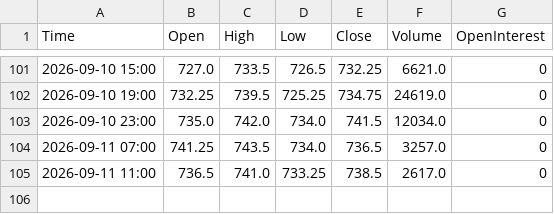
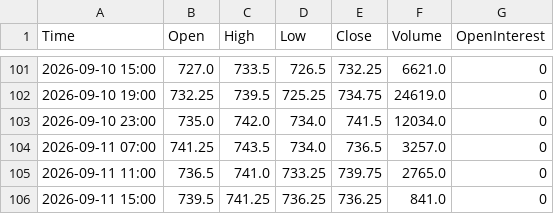
Before and after one commit to Thang-Cbot/dashboard, a CSV file: Data/output/ZW_active_H4.csv, drawn as a sheet; only a part is shown, gaps mark what is left out.

```diff
--- a/Data/output/ZW_active_H4.csv
+++ b/Data/output/ZW_active_H4.csv
@@ -104,2 +104,3 @@ Time,Open,High,Low,Close,Volume,OpenInterest
 2026-09-11 07:00,741.25,743.5,734.0,736.5,3257.0,0
-2026-09-11 11:00,736.5,741.0,733.25,738.5,2617.0,0
+2026-09-11 11:00,736.5,741.0,733.25,739.75,2765.0,0
+2026-09-11 15:00,739.5,741.25,736.25,736.25,841.0,0
```
Also changed, not shown: Data/output/ZC_active_H4.csv, 3 other files.
